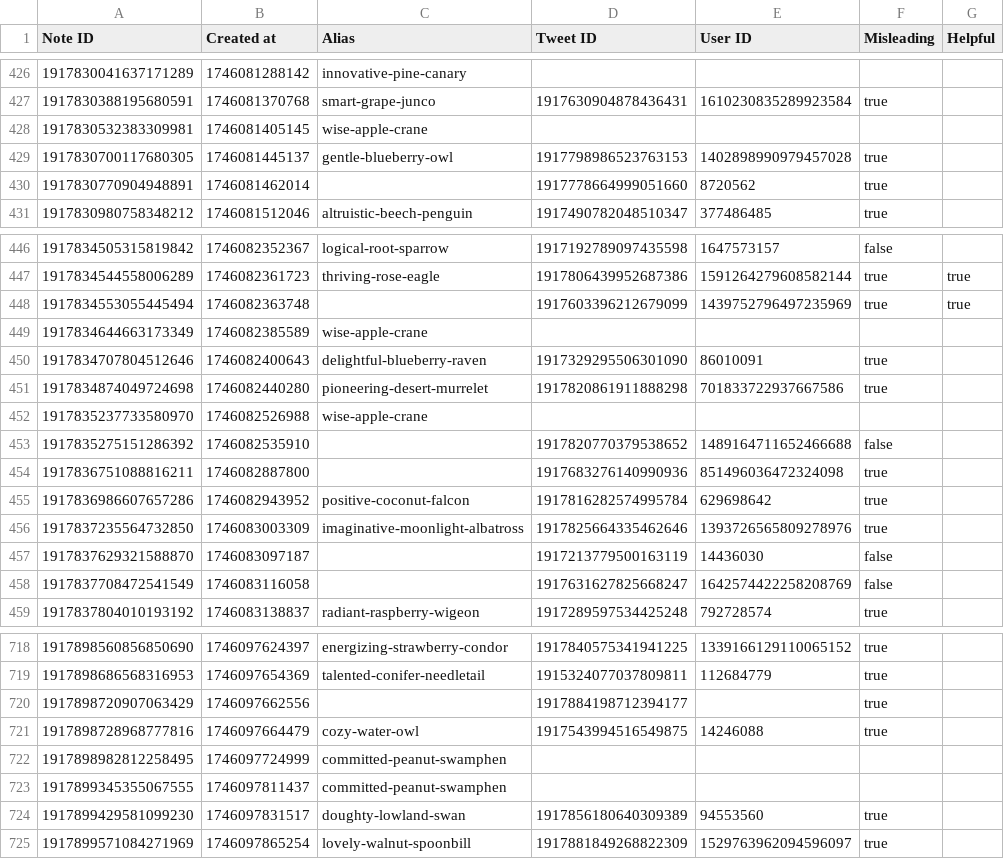
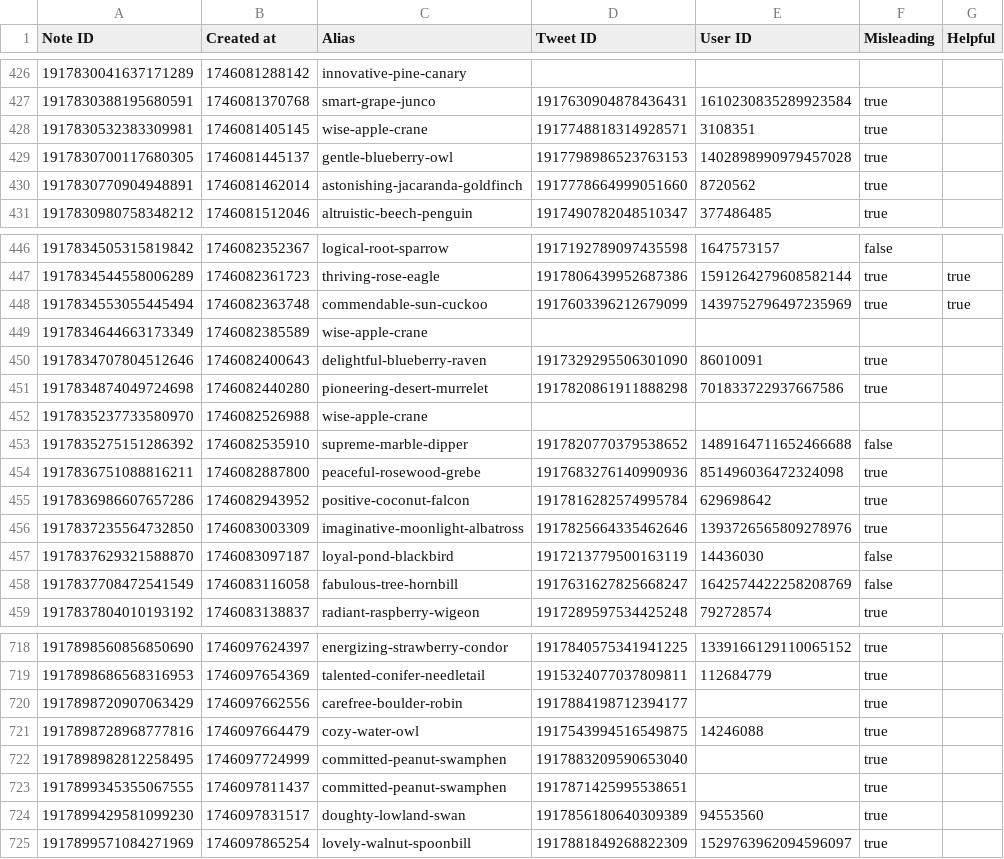
Before and after one commit to travisbrown/birdwatch, a CSV file: data/notes/2025-05.csv, drawn as a sheet; only a part is shown, gaps mark what is left out; the diff covers the shown part only.

```diff
--- a/data/notes/2025-05.csv
+++ b/data/notes/2025-05.csv
@@ -427,5 +427,5 @@ Note ID,Created at,Alias,Tweet ID,User ID,Misleading,Helpful
 1917830388195680591,1746081370768,smart-grape-junco,1917630904878436431,1610230835289923584,true,
-1917830532383309981,1746081405145,wise-apple-crane,,,,
+1917830532383309981,1746081405145,wise-apple-crane,1917748818314928571,3108351,true,
 1917830700117680305,1746081445137,gentle-blueberry-owl,1917798986523763153,1402898990979457028,true,
-1917830770904948891,1746081462014,,1917778664999051660,8720562,true,
+1917830770904948891,1746081462014,astonishing-jacaranda-goldfinch,1917778664999051660,8720562,true,
 1917830980758348212,1746081512046,altruistic-beech-penguin,1917490782048510347,377486485,true,
@@ -447,3 +447,3 @@ Note ID,Created at,Alias,Tweet ID,User ID,Misleading,Helpful
 1917834544558006289,1746082361723,thriving-rose-eagle,1917806439952687386,1591264279608582144,true,true
-1917834553055445494,1746082363748,,1917603396212679099,1439752796497235969,true,true
+1917834553055445494,1746082363748,commendable-sun-cuckoo,1917603396212679099,1439752796497235969,true,true
 1917834644663173349,1746082385589,wise-apple-crane,,,,
@@ -452,8 +452,8 @@ Note ID,Created at,Alias,Tweet ID,User ID,Misleading,Helpful
 1917835237733580970,1746082526988,wise-apple-crane,,,,
-1917835275151286392,1746082535910,,1917820770379538652,1489164711652466688,false,
-1917836751088816211,1746082887800,,1917683276140990936,851496036472324098,true,
+1917835275151286392,1746082535910,supreme-marble-dipper,1917820770379538652,1489164711652466688,false,
+1917836751088816211,1746082887800,peaceful-rosewood-grebe,1917683276140990936,851496036472324098,true,
 1917836986607657286,1746082943952,positive-coconut-falcon,1917816282574995784,629698642,true,
 1917837235564732850,1746083003309,imaginative-moonlight-albatross,1917825664335462646,1393726565809278976,true,
-1917837629321588870,1746083097187,,1917213779500163119,14436030,false,
-1917837708472541549,1746083116058,,1917631627825668247,1642574422258208769,false,
+1917837629321588870,1746083097187,loyal-pond-blackbird,1917213779500163119,14436030,false,
+1917837708472541549,1746083116058,fabulous-tree-hornbill,1917631627825668247,1642574422258208769,false,
 1917837804010193192,1746083138837,radiant-raspberry-wigeon,1917289597534425248,792728574,true,
@@ -719,6 +719,6 @@ Note ID,Created at,Alias,Tweet ID,User ID,Misleading,Helpful
 1917898686568316953,1746097654369,talented-conifer-needletail,1915324077037809811,112684779,true,
-1917898720907063429,1746097662556,,1917884198712394177,,true,
+1917898720907063429,1746097662556,carefree-boulder-robin,1917884198712394177,,true,
 1917898728968777816,1746097664479,cozy-water-owl,1917543994516549875,14246088,true,
-1917898982812258495,1746097724999,committed-peanut-swamphen,,,,
-1917899345355067555,1746097811437,committed-peanut-swamphen,,,,
+1917898982812258495,1746097724999,committed-peanut-swamphen,1917883209590653040,,true,
+1917899345355067555,1746097811437,committed-peanut-swamphen,1917871425995538651,,true,
 1917899429581099230,1746097831517,doughty-lowland-swan,1917856180640309389,94553560,true,
```
Also changed, not shown: 1 added row and 118 edited cells elsewhere in this file, 1 other file.
